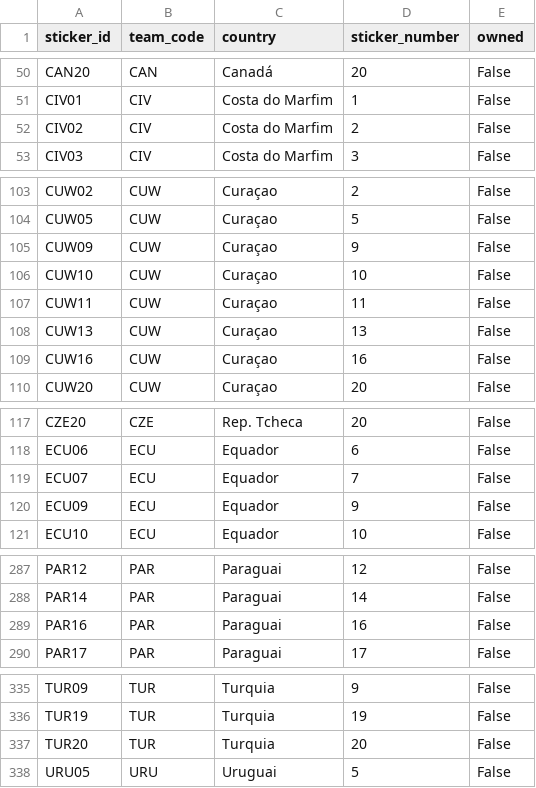
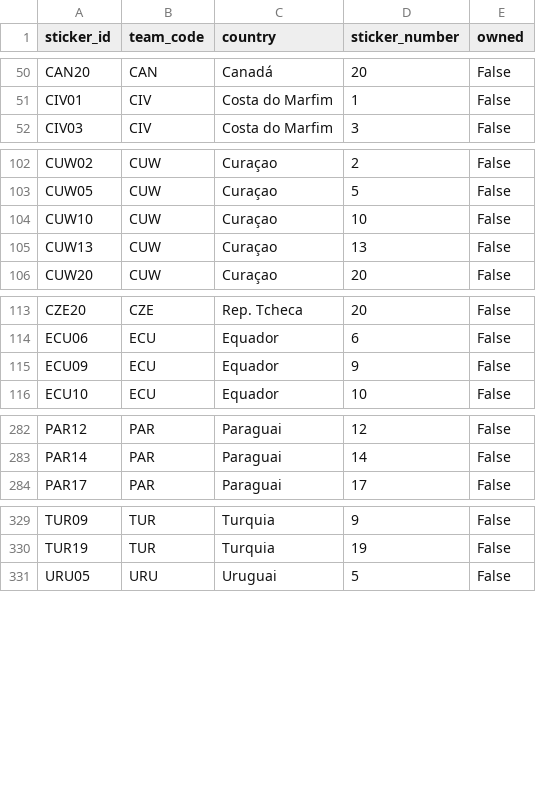
Before and after one commit to RafaSartorel/figurinhas-copa-2026, a CSV file: data/missing.csv, drawn as a sheet; only a part is shown, gaps mark what is left out; the diff names each change by its address in the sheet, - before the commit and + after, or states it on an @@ line.

```diff
--- a/data/missing.csv
+++ b/data/missing.csv
-row 52: CIV02 | CIV | Costa do Marfim | 2 | False
-row 105: CUW09 | CUW | Curaçao | 9 | False
-row 107: CUW11 | CUW | Curaçao | 11 | False
-row 109: CUW16 | CUW | Curaçao | 16 | False
-row 119: ECU07 | ECU | Equador | 7 | False
-row 289: PAR16 | PAR | Paraguai | 16 | False
-row 337: TUR20 | TUR | Turquia | 20 | False
```
Also changed, not shown: data/owned.csv, 6 other files.
